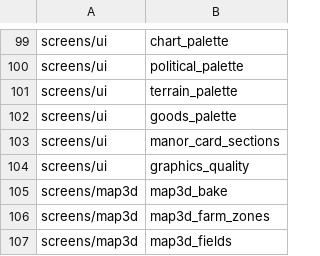
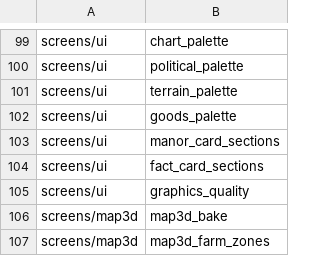
Before and after one commit to samuelzhang1201/game_design, a CSV file: data/tables.csv, drawn as a sheet; only a part is shown, gaps mark what is left out; the shorter side is filled out with more unchanged rows; the diff names each change by its address in the sheet, - before the commit and + after, or states it on an @@ line.

```diff
--- a/data/tables.csv
+++ b/data/tables.csv
+row 104: screens/ui | fact_card_sections
```
Also changed, not shown: data/screens/ui/balance.csv, 12 other files.
